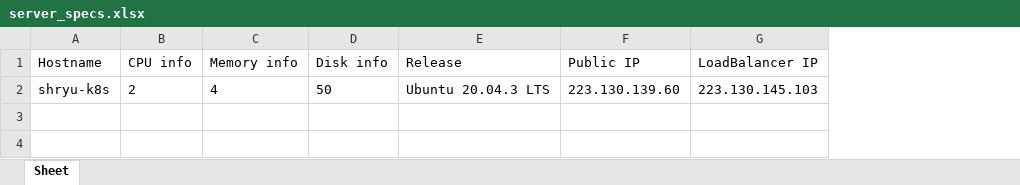
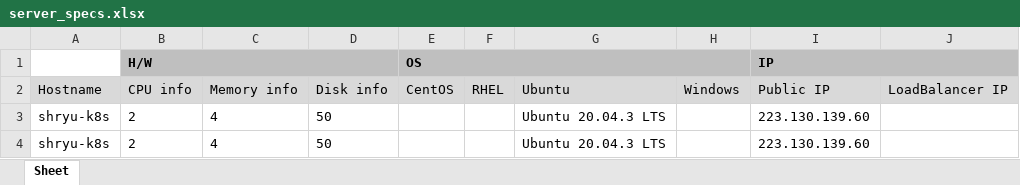
Before and after one commit to ryuchoon9/script, an Excel workbook: server_specs.xlsx, sheet Sheet, drawn as a sheet; values as stored, in another font and other column widths than the file's, no borders; addresses are those after the commit; the diff names each change by its address in the sheet, - before the commit and + after, or states it on an @@ line.

```diff
--- a/server_specs.xlsx (sheet Sheet)
+++ b/server_specs.xlsx (sheet Sheet)
+column E (CentOS), empty
+column F (RHEL), empty
+column H (Windows), empty
+row 1:  | H/W |  |  | OS |  |  |  | IP
-A2:D2 fill: none
+A2:D2 fill: #D9D9D9
-G2: Release
+G2: Ubuntu
-G2 fill: none
+G2 fill: #D9D9D9
-I2:J2 fill: none
+I2:J2 fill: #D9D9D9
-J3 (LoadBalancer IP): 223.130.145.103
+J3 (LoadBalancer IP): (empty)
+row 4: shryu-k8s | 2 | 4 | 50 |  |  | Ubuntu 20.04.3 LTS |  | 223.130.139.60
```
Also changed, not shown: 7 other files.
